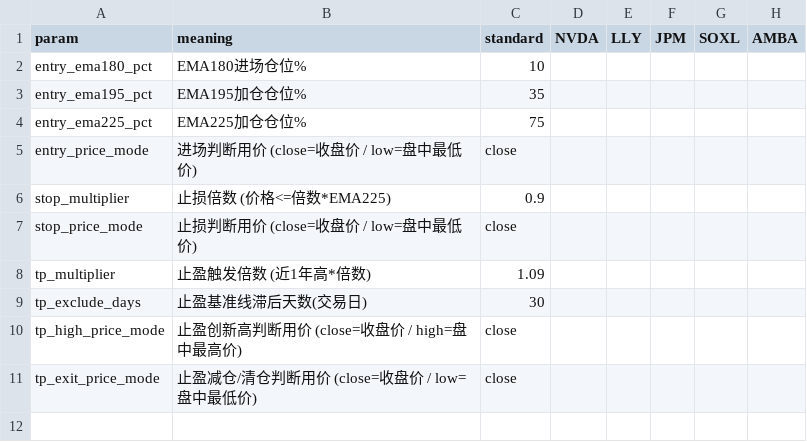
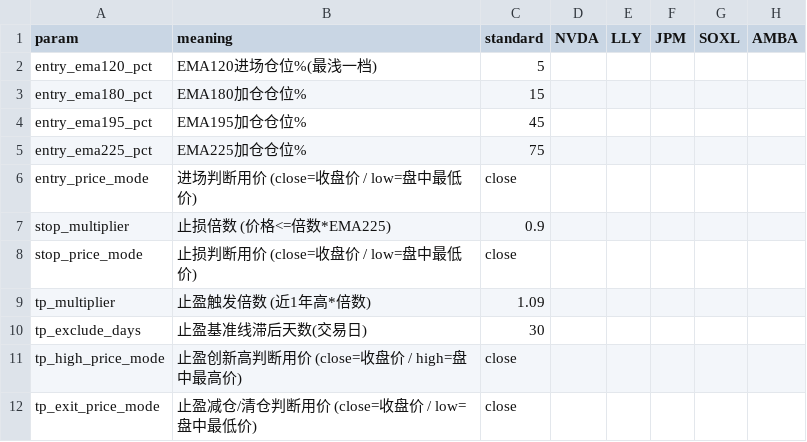
Before and after one commit to ellishu2026/dual-core, a CSV file: params.csv, drawn as a sheet.

Commit message:
v1.3.1: add EMA120 entry tier (5%), rebalance ladder to 5%/15%/45%/75%

```diff
--- a/params.csv
+++ b/params.csv
@@ -1,4 +1,5 @@
 param,meaning,standard,NVDA,LLY,JPM,SOXL,AMBA
-entry_ema180_pct,EMA180进场仓位%,10,,,,,
-entry_ema195_pct,EMA195加仓仓位%,35,,,,,
+entry_ema120_pct,EMA120进场仓位%(最浅一档),5,,,,,
+entry_ema180_pct,EMA180加仓仓位%,15,,,,,
+entry_ema195_pct,EMA195加仓仓位%,45,,,,,
 entry_ema225_pct,EMA225加仓仓位%,75,,,,,
```
Also changed, not shown: 2 other files.
